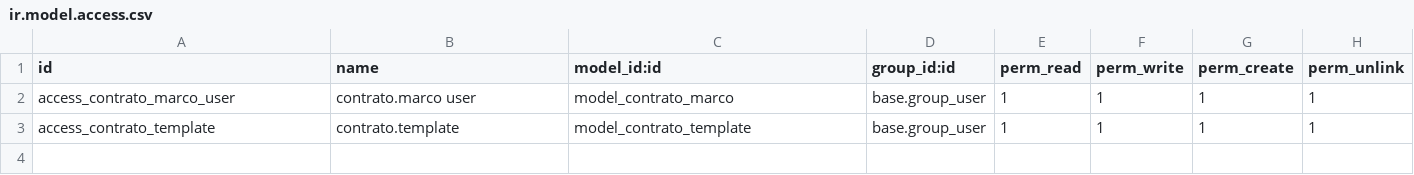
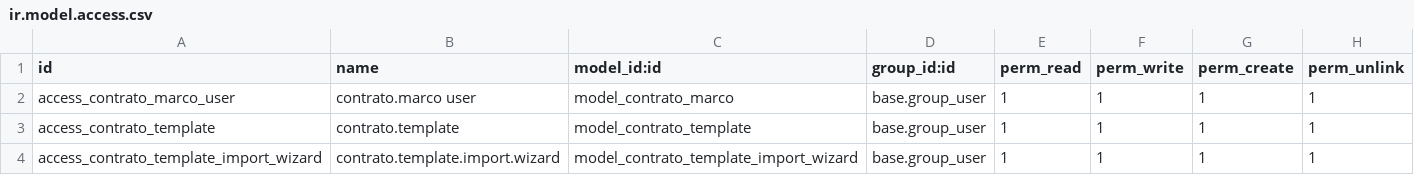
Before and after one commit to oslianyabel/comercial_addons, a CSV file: contratos/security/ir.model.access.csv, drawn as a sheet; the diff names each change by its address in the sheet, - before the commit and + after, or states it on an @@ line.

Commit message:
feat: importar/exportar txt

```diff
--- a/contratos/security/ir.model.access.csv
+++ b/contratos/security/ir.model.access.csv
+row 4: access_contrato_template_import_wizard | contrato.template.import.wizard | model_contrato_template_import_wizard | base.group_user | 1 | 1 | 1 | 1
```
Also changed, not shown: 27 other files.
